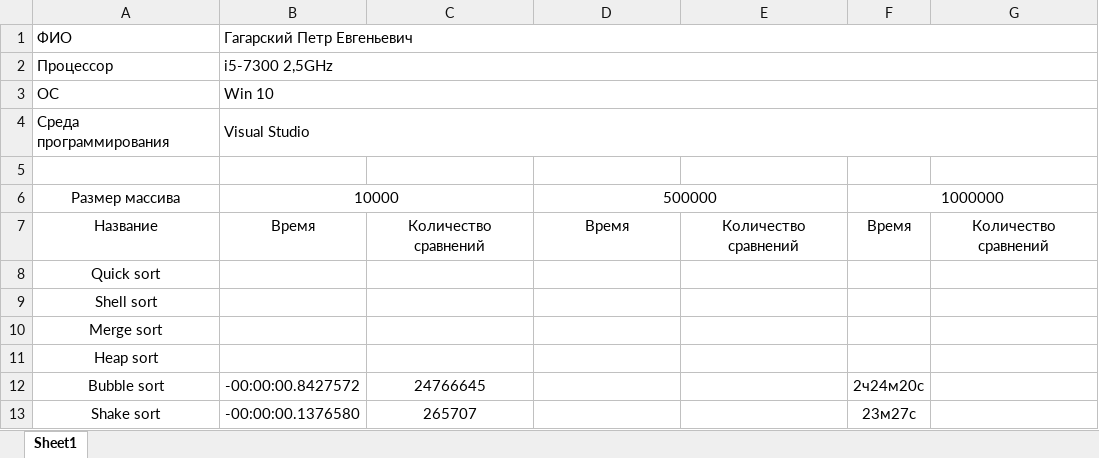
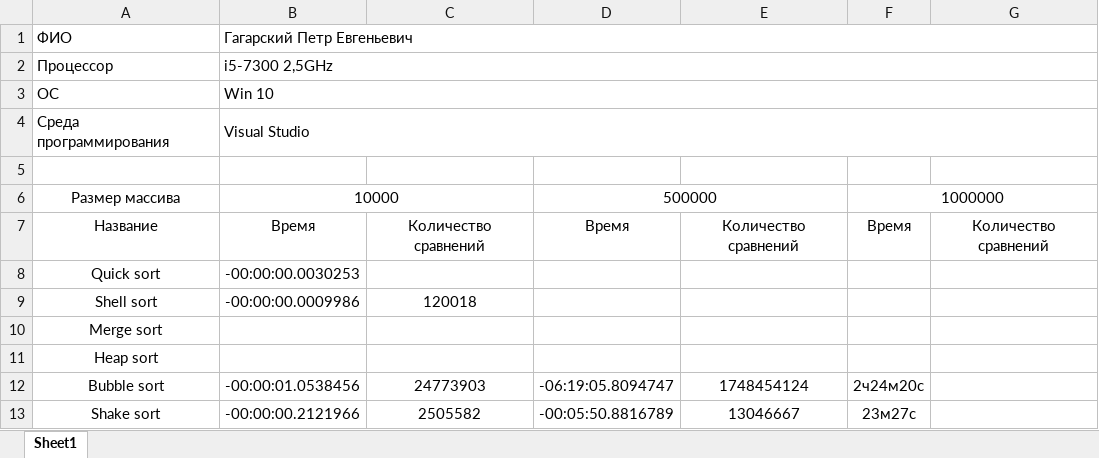
Before and after one commit to Vacumsio/Algoritms_and_StructuredData, an Excel workbook: Время обработки алгоритмов.xlsx, sheet Sheet1, drawn as a sheet; values as stored, in another font and other column widths than the file's, no borders; the diff names each change by its address in the sheet, - before the commit and + after, or states it on an @@ line.

```diff
--- a/Время обработки алгоритмов.xlsx (sheet Sheet1)
+++ b/Время обработки алгоритмов.xlsx (sheet Sheet1)
-B8: (empty)
+B8: -00:00:00.0030253
-B9: (empty)
+B9: -00:00:00.0009986
-C9: (empty)
+C9: 120018
-B12: -00:00:00.8427572
+B12: -00:00:01.0538456
-C12: 24766645
+C12: 24773903
-D12: (empty)
+D12: -06:19:05.8094747
-E12: (empty)
+E12: 1748454124
-B13: -00:00:00.1376580
+B13: -00:00:00.2121966
-C13: 265707
+C13: 2505582
-D13: (empty)
+D13: -00:05:50.8816789
-E13: (empty)
+E13: 13046667
```
Also changed, not shown: 3 other files.
